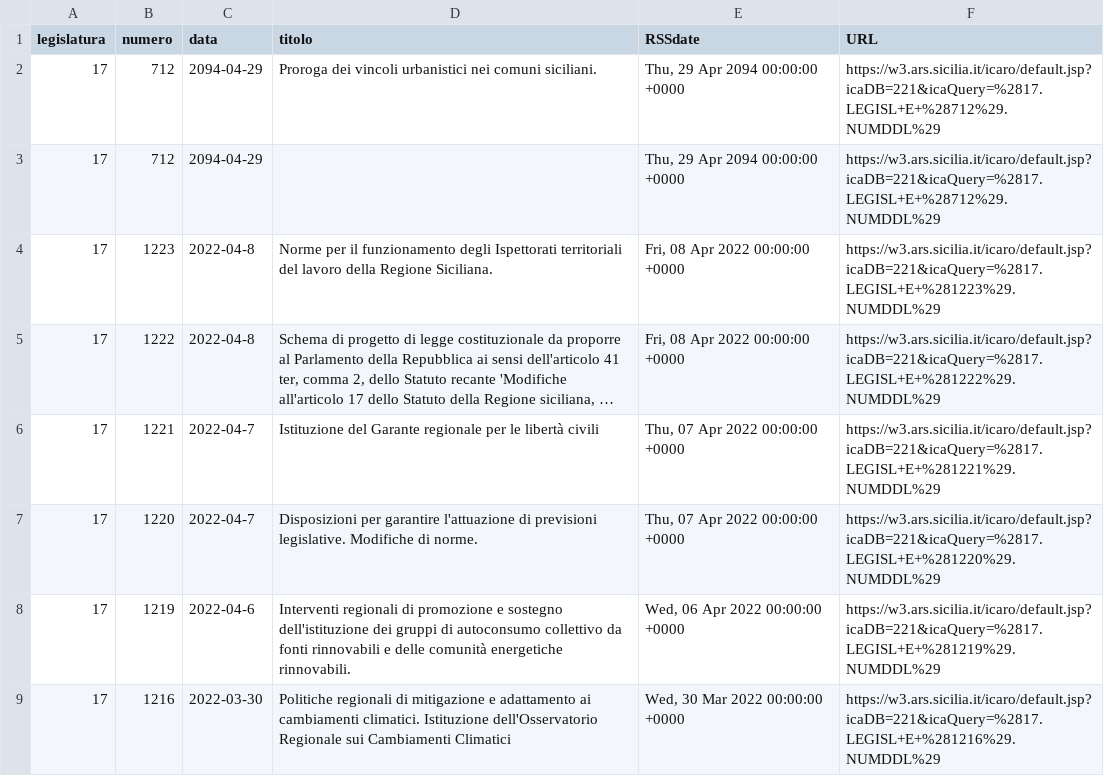
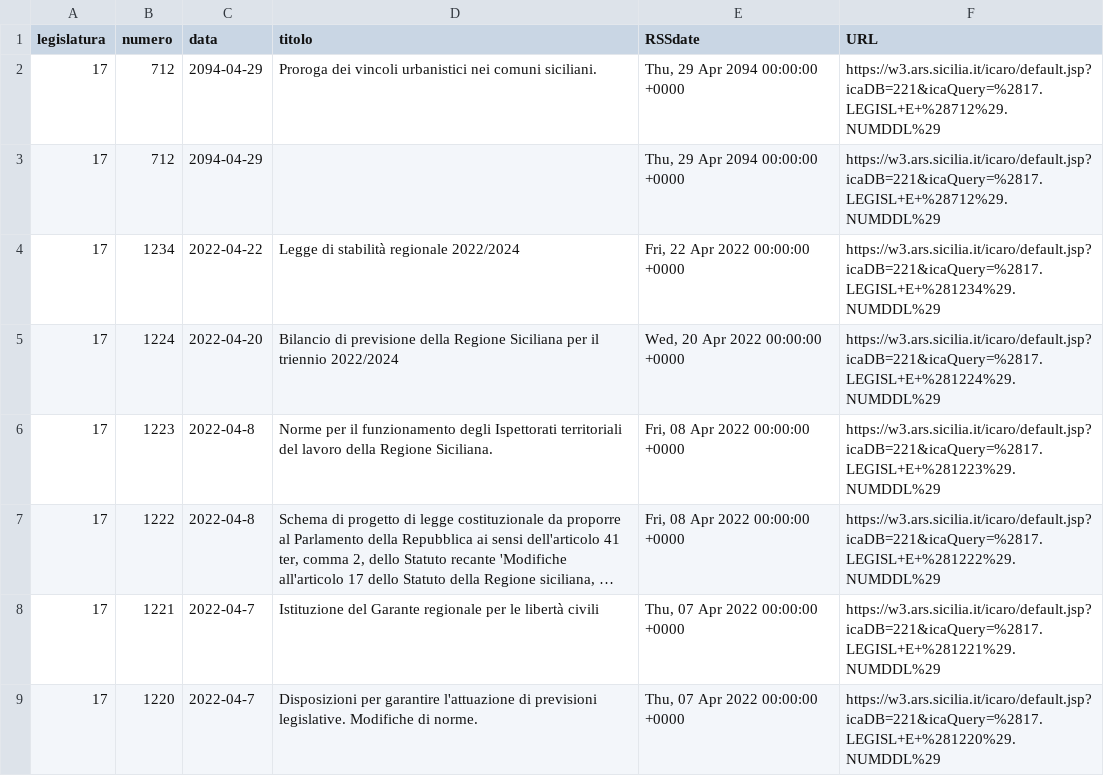
Before and after one commit to opendatasicilia/RSSdisegniLeggeAssembleaRegionaleSiciliana, a CSV file: docs/disegniLegge_storico.csv, drawn as a sheet; only a part is shown; the shorter side is filled out with more unchanged rows; long unchanged cells end in …; the diff names each change by its address in the sheet, - before the commit and + after, or states it on an @@ line.

```diff
--- a/docs/disegniLegge_storico.csv
+++ b/docs/disegniLegge_storico.csv
+row 4: 17 | 1234 | 2022-04-22 | Legge di stabilità regionale 2022/2024 | Fri, 22 Apr 2022 00:00:00 +0000 | https://w3.ars.sicilia.it/icaro/default.jsp?icaDB=221&icaQuery=%2817.LEGISL+E+%281234%29.NUMDDL%29
+row 5: 17 | 1224 | 2022-04-20 | Bilancio di previsione della Regione Siciliana per il triennio 2022/2024 | Wed, 20 Apr 2022 00:00:00 +0000 | https://w3.ars.sicilia.it/icaro/default.jsp?icaDB=221&icaQuery=%2817.LEGISL+E+%281224%29.NUMDDL%29
```
Also changed, not shown: docs/disegniLegge_latest.csv, 1 other file.
